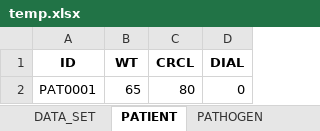
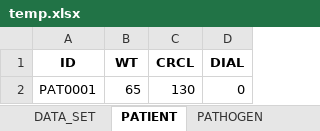
Before and after one commit to OlWaWue/VancoSim, an Excel workbook: temp.xlsx, sheet PATIENT, drawn as a sheet; values as stored, in another font and other column widths than the file's, no borders; the diff names each change by its address in the sheet, - before the commit and + after, or states it on an @@ line.

```diff
--- a/temp.xlsx (sheet PATIENT)
+++ b/temp.xlsx (sheet PATIENT)
-C2 (CRCL): 80
+C2 (CRCL): 130
```
Also changed, not shown: sheet DATA_SET, 1 other file.
